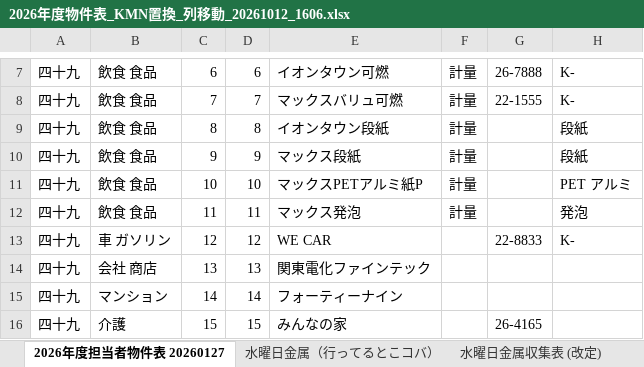
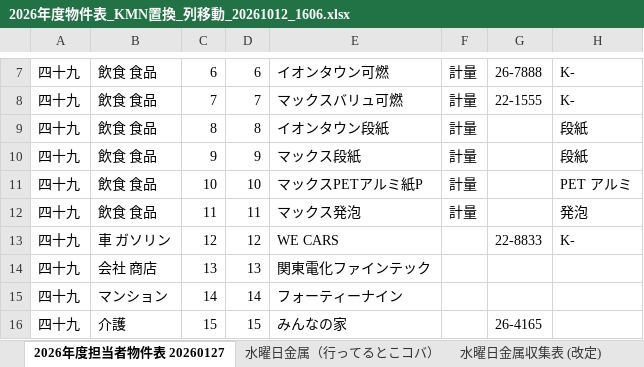
Before and after one commit to congfing/uenoseisou2.3, an Excel workbook: 2026年度物件表_KMN置換_列移動_20261012_1606.xlsx, sheet 2026年度担当者物件表 20260127, drawn as a sheet; only a part is shown, gaps mark what is left out; values as stored, in another font and other column widths than the file's, no borders; the diff names each change by its address in the sheet, - before the commit and + after, or states it on an @@ line.

Commit message:
Refresh property table workbook

```diff
--- a/2026年度物件表_KMN置換_列移動_20261012_1606.xlsx (sheet 2026年度担当者物件表 20260127)
+++ b/2026年度物件表_KMN置換_列移動_20261012_1606.xlsx (sheet 2026年度担当者物件表 20260127)
-E13: WE CAR
+E13: WE CARS
```
